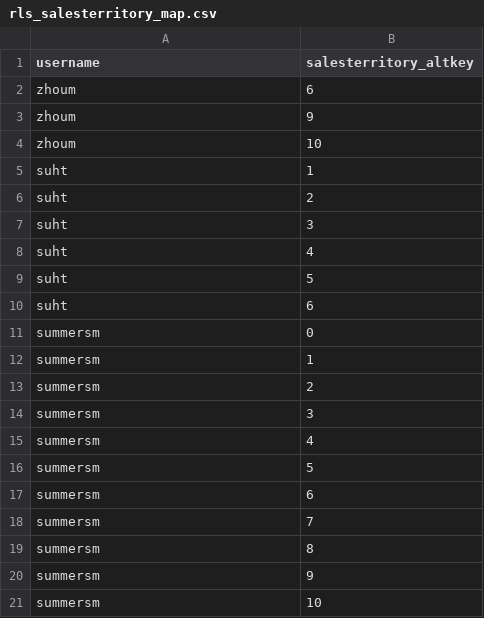
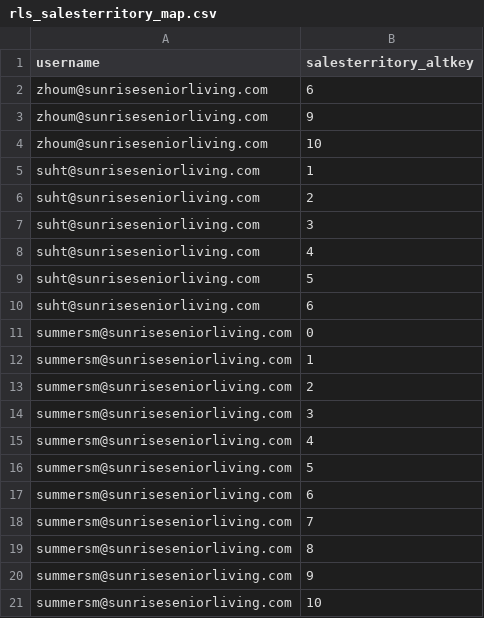
Before and after one commit to msdotnetclr/powerbi_rls, a CSV file: rls_salesterritory_map.csv, drawn as a sheet.

Commit message:
make it easier for LookupValue() use

```diff
--- a/rls_salesterritory_map.csv
+++ b/rls_salesterritory_map.csv
@@ -1,21 +1,21 @@
 username,salesterritory_altkey
-zhoum,6
-zhoum,9
-zhoum,10
-suht,1
-suht,2
-suht,3
-suht,4
-suht,5
-suht,6
-summersm,0
-summersm,1
-summersm,2
-summersm,3
-summersm,4
-summersm,5
-summersm,6
-summersm,7
-summersm,8
-summersm,9
-summersm,10
+zhoum@sunriseseniorliving.com,6
+zhoum@sunriseseniorliving.com,9
+zhoum@sunriseseniorliving.com,10
+suht@sunriseseniorliving.com,1
+suht@sunriseseniorliving.com,2
+suht@sunriseseniorliving.com,3
+suht@sunriseseniorliving.com,4
+suht@sunriseseniorliving.com,5
+suht@sunriseseniorliving.com,6
+summersm@sunriseseniorliving.com,0
+summersm@sunriseseniorliving.com,1
+summersm@sunriseseniorliving.com,2
+summersm@sunriseseniorliving.com,3
+summersm@sunriseseniorliving.com,4
+summersm@sunriseseniorliving.com,5
+summersm@sunriseseniorliving.com,6
+summersm@sunriseseniorliving.com,7
+summersm@sunriseseniorliving.com,8
+summersm@sunriseseniorliving.com,9
+summersm@sunriseseniorliving.com,10
```
Also changed, not shown: 1 other file.
